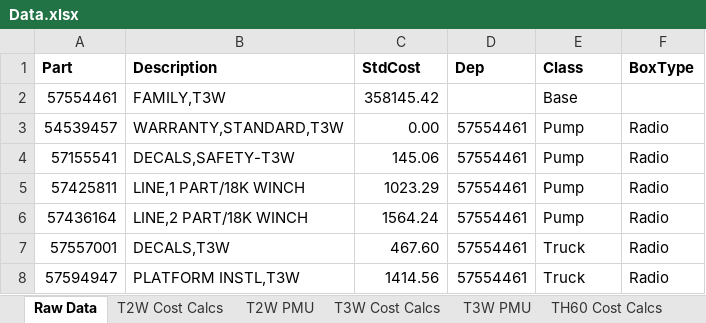
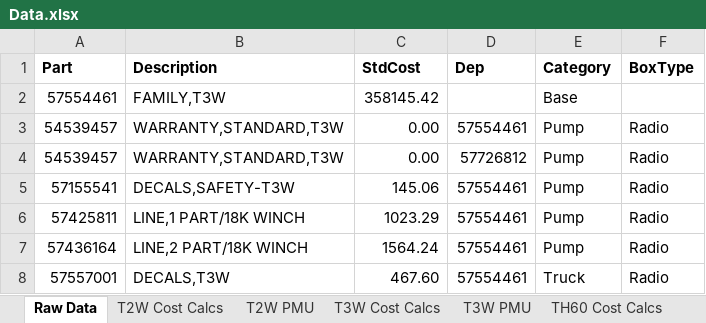
Before and after one commit to anrong/ACQuote, an Excel workbook: data/Data.xlsx, sheet Raw Data, drawn as a sheet; only a part is shown; the shorter side is filled out with more unchanged rows; values as stored, in another font and other column widths than the file's, no borders; the diff names each change by its address in the sheet, - before the commit and + after, or states it on an @@ line.

```diff
--- a/data/Data.xlsx (sheet Raw Data)
+++ b/data/Data.xlsx (sheet Raw Data)
-E1: Class
+E1: Category
+row 4: 54539457 | WARRANTY,STANDARD,T3W | 0.00 | 57726812 | Pump | Radio
```
Also changed, not shown: formulas that keep their value, 2 other files.
